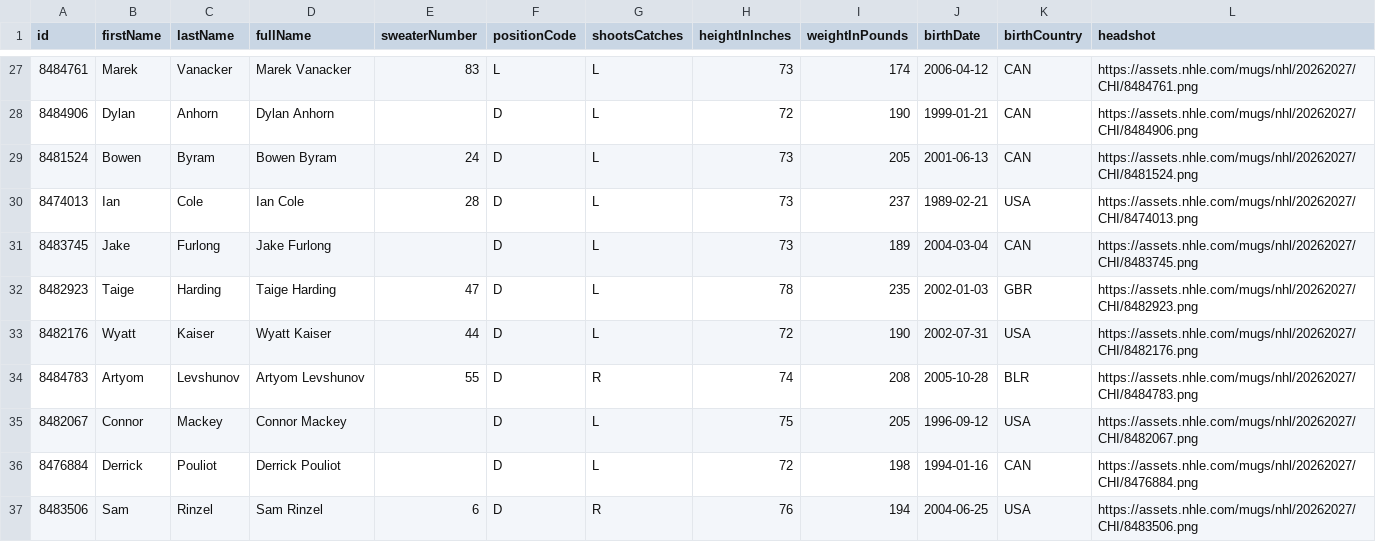
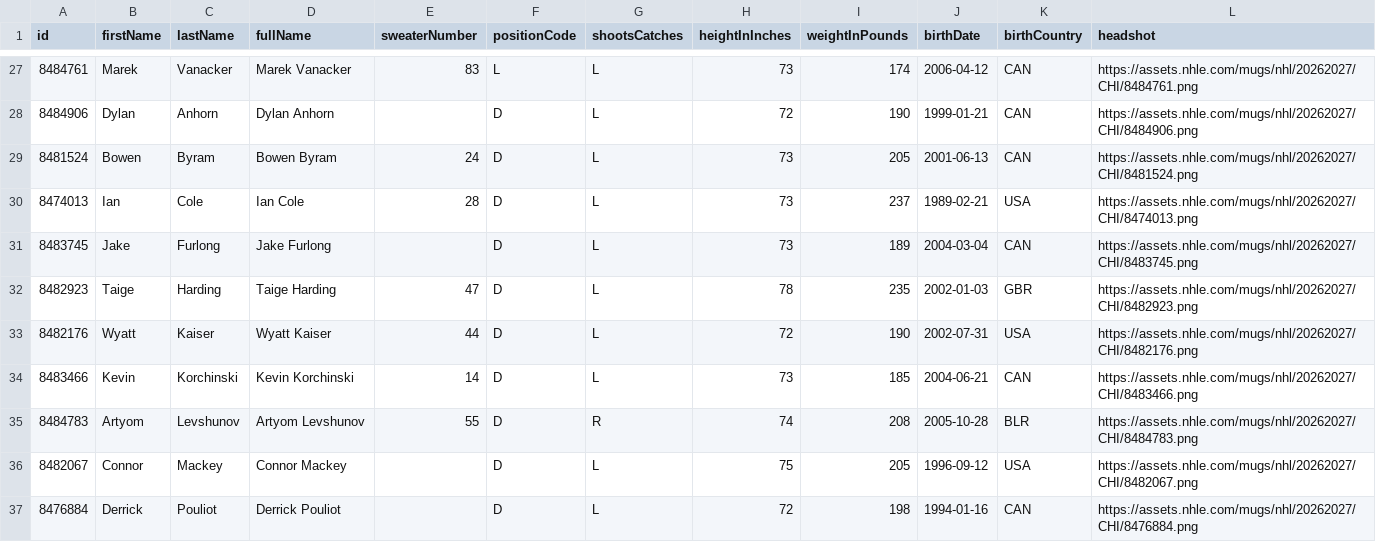
Before and after one commit to SertKert/Puck-Drop, a CSV file: data/rosters/CHI.csv, drawn as a sheet; only a part is shown, gaps mark what is left out; the shorter side is filled out with more unchanged rows.

Commit message:
chore(data): daily refresh 2026-08-30

```diff
--- a/data/rosters/CHI.csv
+++ b/data/rosters/CHI.csv
@@ -33,2 +33,3 @@ id,firstName,lastName,fullName,sweaterNumber,positionCode,shootsCatches,heightIn
 8482176,Wyatt,Kaiser,Wyatt Kaiser,44,D,L,72,190,2002-07-31,USA,https://assets.nhle.com/mugs/nhl/20262027/CHI/8482176.png
+8483466,Kevin,Korchinski,Kevin Korchinski,14,D,L,73,185,2004-06-21,CAN,https://assets.nhle.com/mugs/nhl/20262027/CHI/8483466.png
 8484783,Artyom,Levshunov,Artyom Levshunov,55,D,R,74,208,2005-10-28,BLR,https://assets.nhle.com/mugs/nhl/20262027/CHI/8484783.png
```
Also changed, not shown: 44 other files.
